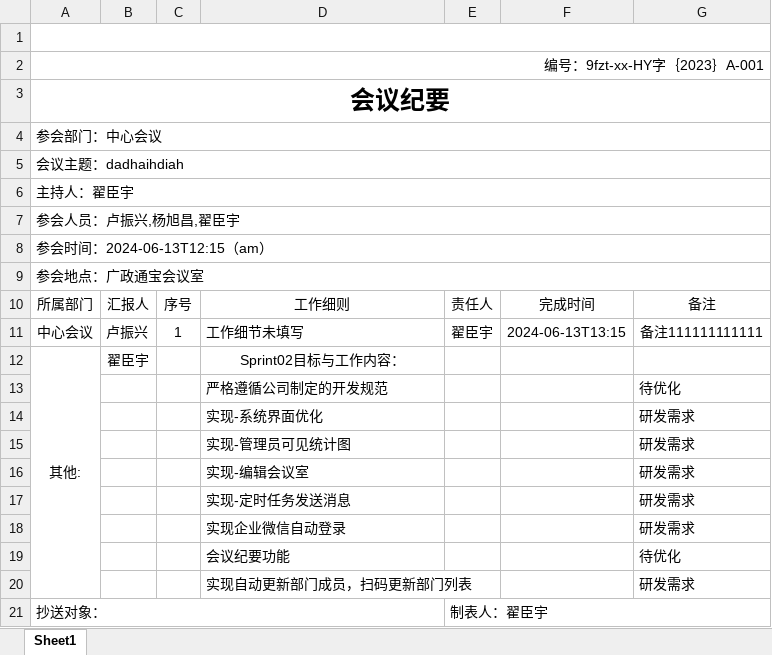
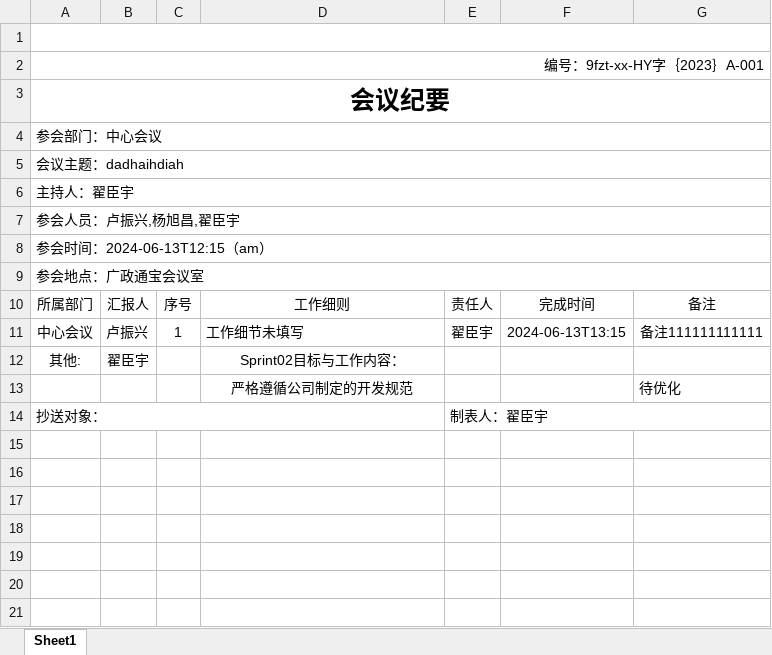
Before and after one commit to Deng-Zilong/meetingmeeting_appointment, an Excel workbook: meeting-appointment-admin/src/main/resources/backups/会议纪要.xlsx, sheet Sheet1, drawn as a sheet; values as stored, in another font and other column widths than the file's, no borders; charts and pictures not drawn; the diff names each change by its address in the sheet, - before the commit and + after, or states it on an @@ line.

Commit message:
refactor[]补充历史记录导出word,excel功能

```diff
--- a/meeting-appointment-admin/src/main/resources/backups/会议纪要.xlsx (sheet Sheet1)
+++ b/meeting-appointment-admin/src/main/resources/backups/会议纪要.xlsx (sheet Sheet1)
-A12:A20 merged
-D13 alignment: left
+D13 alignment: center
-row 14:  |  |  | 实现-系统界面优化 |  |  | 研发需求
-row 15:  |  |  | 实现-管理员可见统计图 |  |  | 研发需求
-row 16:  |  |  | 实现-编辑会议室 |  |  | 研发需求
-row 17:  |  |  | 实现-定时任务发送消息 |  |  | 研发需求
-row 18:  |  |  | 实现企业微信自动登录 |  |  | 研发需求
-row 19:  |  |  | 会议纪要功能 |  |  | 待优化
-row 20:  |  |  | 实现自动更新部门成员，扫码更新部门列表 |  |  | 研发需求
```
Also changed, not shown: meeting-appointment-admin/src/main/resources/apply/会议纪要.xlsx, 2 other files.
